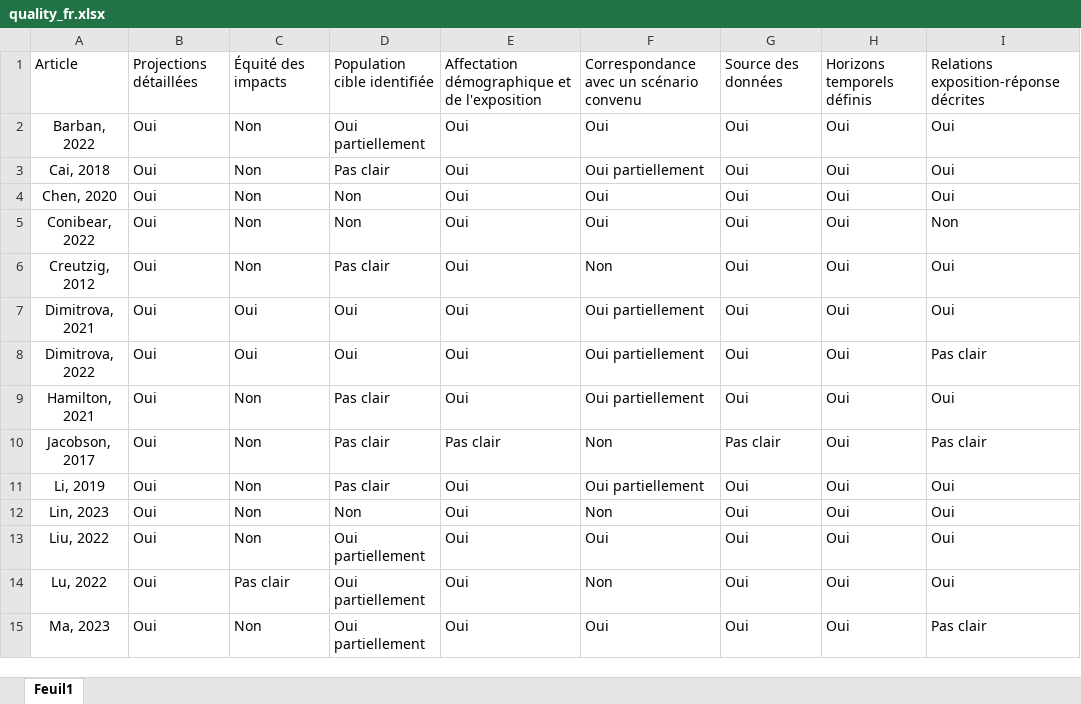
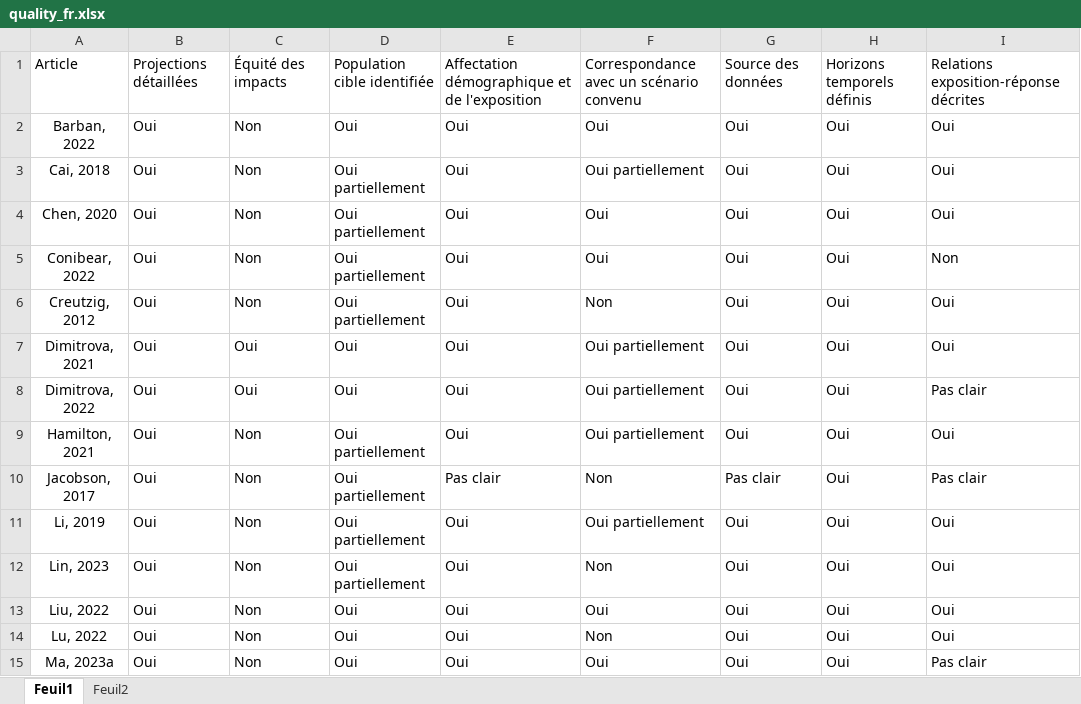
Before and after one commit to LeoMoutet/revue_syst, an Excel workbook: data/quality_fr.xlsx, sheet Feuil1, drawn as a sheet; only a part is shown; values as stored, in another font and other column widths than the file's, no borders; the diff covers the shown part only; the diff names each change by its address in the sheet, - before the commit and + after, or states it on an @@ line.

```diff
--- a/data/quality_fr.xlsx (sheet Feuil1)
+++ b/data/quality_fr.xlsx (sheet Feuil1)
+sheet tab: Feuil2
-D2: Oui partiellement
+D2: Oui
-D3: Pas clair
+D3: Oui partiellement
-D4:D5: Non
+D4:D5: Oui partiellement
-D6: Pas clair
+D6: Oui partiellement
-D9:D11: Pas clair
+D9:D11: Oui partiellement
-D12: Non
+D12: Oui partiellement
-D13:D15: Oui partiellement
+D13:D15: Oui
-C14: Pas clair
+C14: Non
-A15: Ma, 2023
+A15: Ma, 2023a
```
Also changed, not shown: 8 added rows, 1 removed row and 35 edited cells elsewhere in this sheet, data/extraction_grid_scenario.xlsx, data/quality_eval.xlsx, 6 other files.
